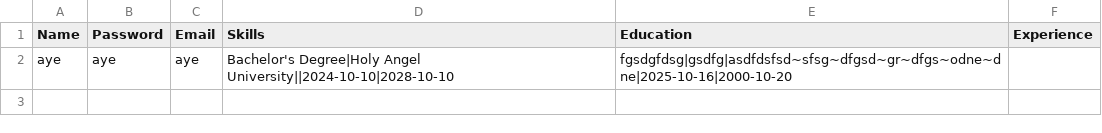
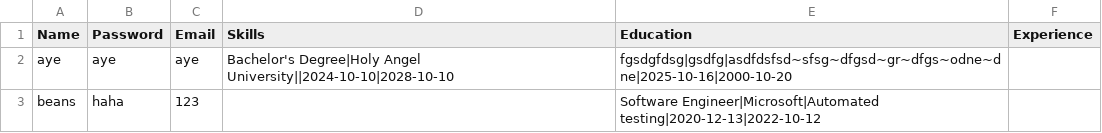
Before and after one commit to Aiyennn/Resume-Analyzer, a CSV file: jobSeeker.csv, drawn as a sheet; the diff names each change by its address in the sheet, - before the commit and + after, or states it on an @@ line.

Commit message:
add: complete skill and experience analyzer

```diff
--- a/jobSeeker.csv
+++ b/jobSeeker.csv
+row 3: beans | haha | 123 |  | Software Engineer|Microsoft|Automated testing|2020-12-13|2022-10-12
```
Also changed, not shown: 2 other files.
